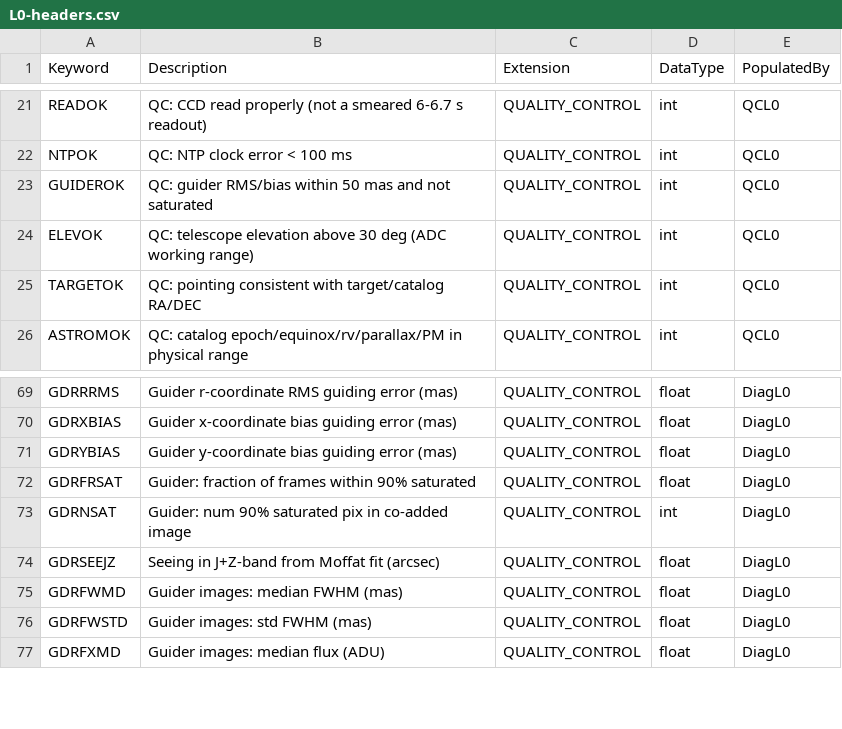
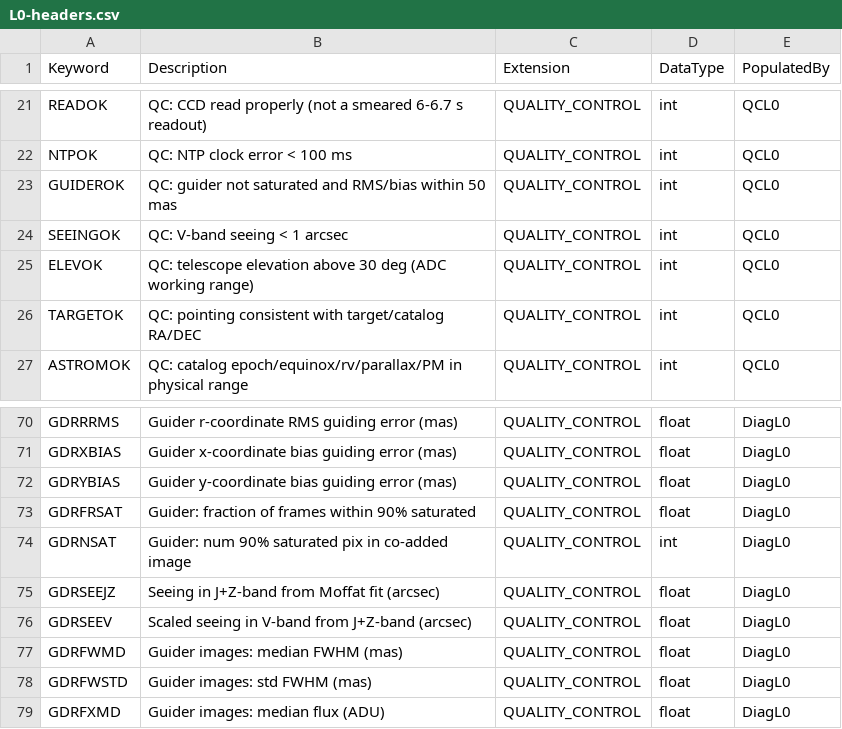
Before and after one commit to Keck-DataReductionPipelines/KPF-Pipeline, a CSV file: kpfpipe/data_models/config/L0-headers.csv, drawn as a sheet; only a part is shown, gaps mark what is left out.

Commit message:
Compute GDRSEEV, mirror it to SEEING, and gate on it
DiagL0's guider Moffat fit already reproduced legacy's GDRSEEJZ but
stopped short of GDRSEEV, legacy's V-band rescaling of the same alpha by
the Kolmogorov lambda^(1/5) law. Emit both from the one unrounded fit,
matching v2.12 AnalyzeGuider.measure_seeing to its own 3-decimal rounding
on every truth frame carrying a guider image.

GDRSEEV is what rvdata's header_map wants for SEEING, but it lands on
QUALITY_CONTROL, out of _map_header's reach, so to_kpf1 mirrors it onto
the EPRV PRIMARY once the QC forward has carried it across.

QCL0.seeing_ok gates the same metric at 1 arcsec, alongside guiding_ok.

```diff
--- a/kpfpipe/data_models/config/L0-headers.csv
+++ b/kpfpipe/data_models/config/L0-headers.csv
@@ -22,3 +22,4 @@ READOK,QC: CCD read properly (not a smeared 6-6.7 s readout),QUALITY_CONTROL,int
 NTPOK,QC: NTP clock error < 100 ms,QUALITY_CONTROL,int,QCL0
-GUIDEROK,QC: guider RMS/bias within 50 mas and not saturated,QUALITY_CONTROL,int,QCL0
+GUIDEROK,QC: guider not saturated and RMS/bias within 50 mas,QUALITY_CONTROL,int,QCL0
+SEEINGOK,QC: V-band seeing < 1 arcsec,QUALITY_CONTROL,int,QCL0
 ELEVOK,QC: telescope elevation above 30 deg (ADC working range),QUALITY_CONTROL,int,QCL0
@@ -74,2 +75,3 @@ GDRNSAT,Guider: num 90% saturated pix in co-added image,QUALITY_CONTROL,int,Diag
 GDRSEEJZ,Seeing in J+Z-band from Moffat fit (arcsec),QUALITY_CONTROL,float,DiagL0
+GDRSEEV,Scaled seeing in V-band from J+Z-band (arcsec),QUALITY_CONTROL,float,DiagL0
 GDRFWMD,Guider images: median FWHM (mas),QUALITY_CONTROL,float,DiagL0
```
Also changed, not shown: kpfpipe/data_models/config/EPRV-headers.csv, 6 other files.
